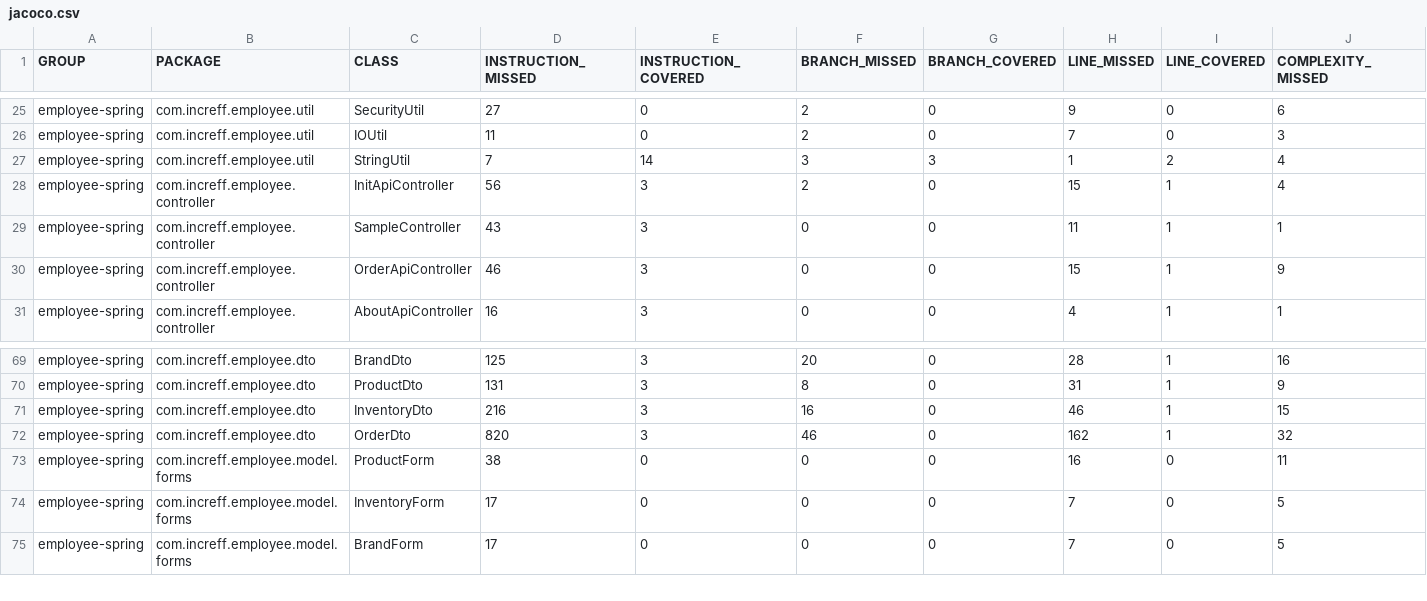
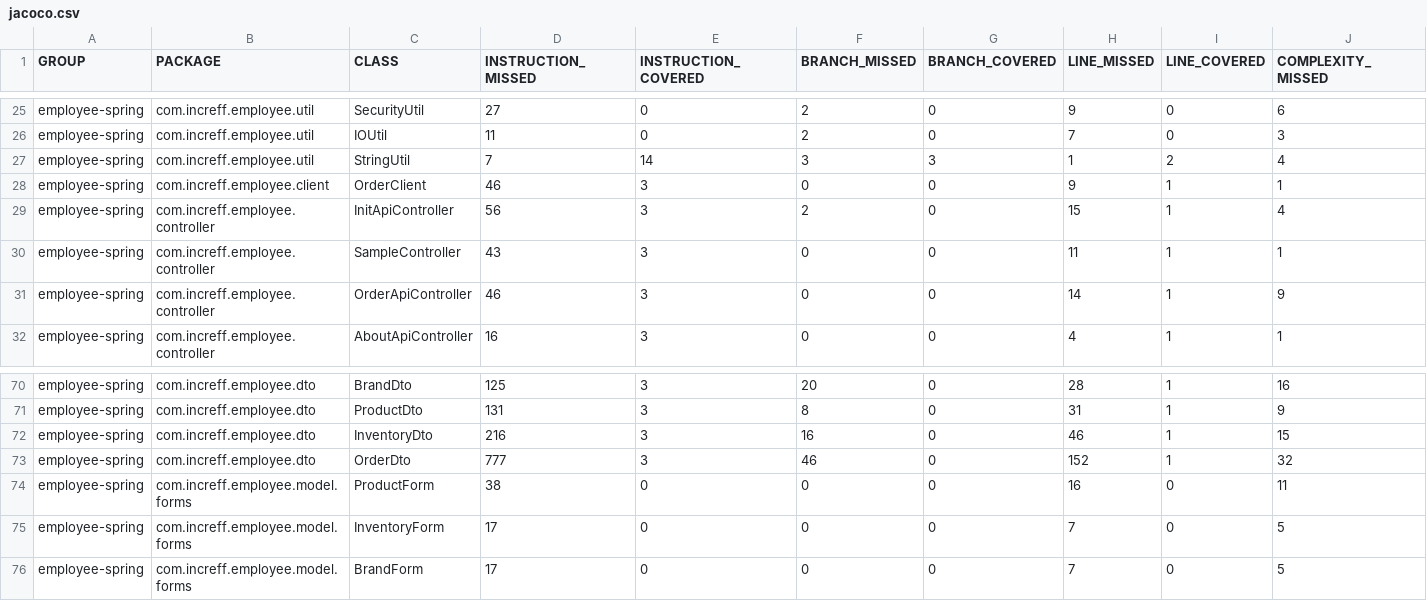
Before and after one commit to shivaagarwal2000/POSv2, a CSV file: employee-spring-full-master/target/site/jacoco/jacoco.csv, drawn as a sheet; only a part is shown, gaps mark what is left out; addresses are those after the commit; rows hold the shown columns only; the diff names each change by its address in the sheet, - before the commit and + after, or states it on an @@ line.

Commit message:
base64 encoding and returning to OrderApi

```diff
--- a/employee-spring-full-master/target/site/jacoco/jacoco.csv
+++ b/employee-spring-full-master/target/site/jacoco/jacoco.csv
+row 28: employee-spring | com.increff.employee.client | OrderClient | 46 | 3 | 0 | 0 | 9 | 1 | 1
-H31 (LINE_MISSED): 15
+H31 (LINE_MISSED): 14
-D73 (INSTRUCTION_MISSED): 820
+D73 (INSTRUCTION_MISSED): 777
-H73 (LINE_MISSED): 162
+H73 (LINE_MISSED): 152
```
Also changed, not shown: 29 other files.
